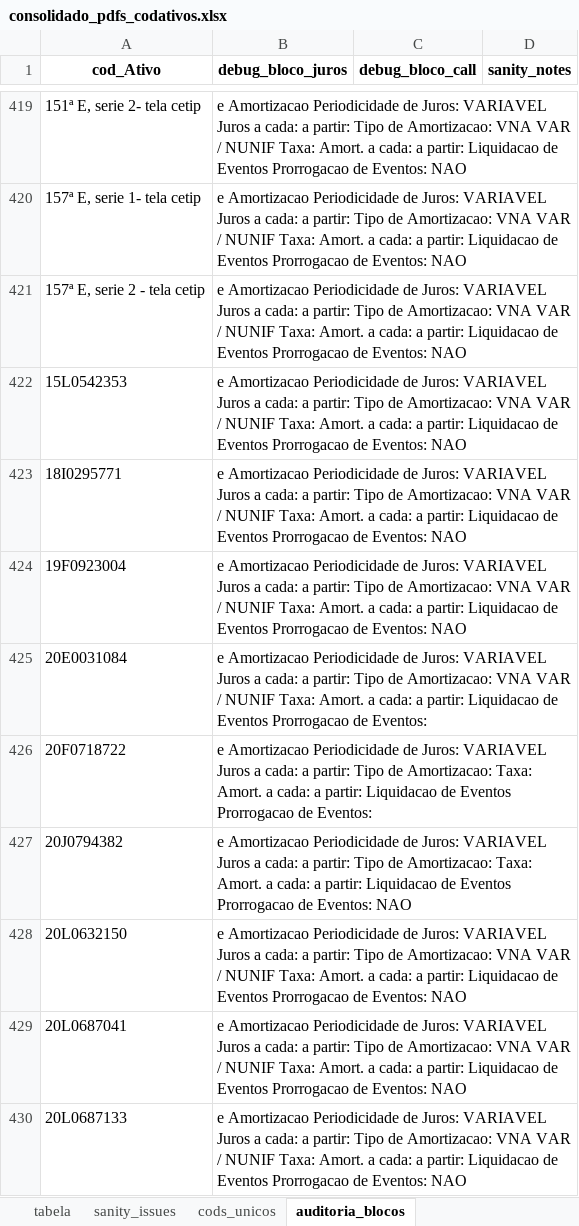
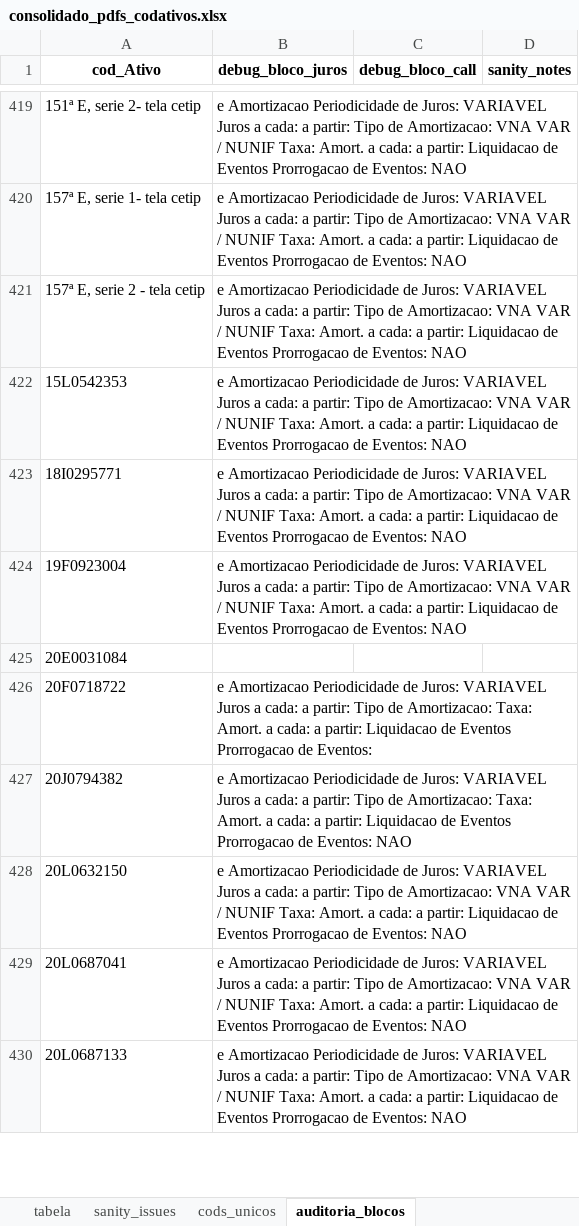
Before and after one commit to AFINVEST/Projeto-Hedge-CDI, an Excel workbook: Dados/saida_pdf_cetip_consolidado/consolidado_pdfs_codativos.xlsx, sheet auditoria_blocos, drawn as a sheet; only a part is shown, gaps mark what is left out; values as stored, in another font and other column widths than the file's, no borders; the diff covers the shown part only; the diff names each change by its address in the sheet, - before the commit and + after, or states it on an @@ line.

```diff
--- a/Dados/saida_pdf_cetip_consolidado/consolidado_pdfs_codativos.xlsx (sheet auditoria_blocos)
+++ b/Dados/saida_pdf_cetip_consolidado/consolidado_pdfs_codativos.xlsx (sheet auditoria_blocos)
-B425 (debug_bloco_juros): e Amortizacao Periodicidade de Juros: VARIAVEL Juros a cada: a partir: Tipo de Amortizacao: VNA VAR / NUNIF Taxa: Amort. a cada: a partir: Liquidacao de Eventos Prorrogacao de Eventos:
+B425 (debug_bloco_juros): (empty)
```
Also changed, not shown: 3 added rows and 8 edited cells elsewhere in this sheet, sheet tabela, sheet cods_unicos, sheet sanity_issues, Dados/Ativos_Sem_Codigo.xlsx, Dados/ativos_mapeados_com_taxa_efetiva.xlsx, 18 other files.
